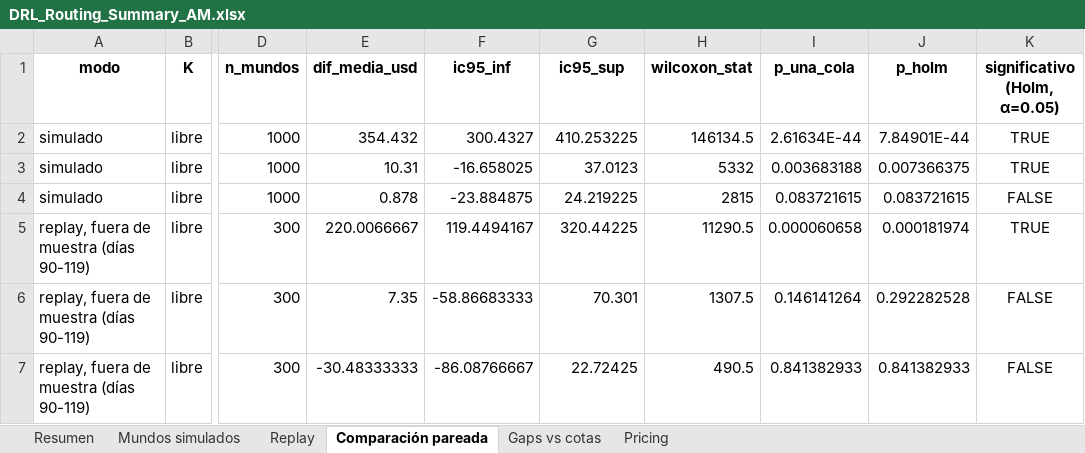
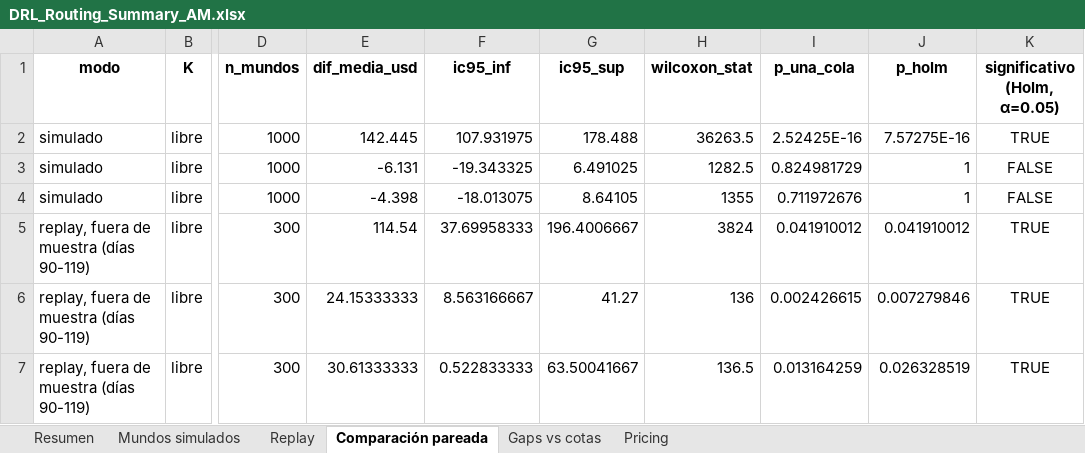
Before and after one commit to aptafur230701/Routing_Pricing_V2, an Excel workbook: results/10nodes/DRL_Routing_Summary_AM.xlsx, sheet Comparación pareada, drawn as a sheet; only a part is shown, gaps mark what is left out; values as stored, in another font and other column widths than the file's, no borders; the diff names each change by its address in the sheet, - before the commit and + after, or states it on an @@ line.

```diff
--- a/results/10nodes/DRL_Routing_Summary_AM.xlsx (sheet Comparación pareada)
+++ b/results/10nodes/DRL_Routing_Summary_AM.xlsx (sheet Comparación pareada)
-E2 (dif_media_usd): 354.432
+E2 (dif_media_usd): 142.445
-F2 (ic95_inf): 300.4327
+F2 (ic95_inf): 107.931975
-G2 (ic95_sup): 410.253225
+G2 (ic95_sup): 178.488
-H2 (wilcoxon_stat): 146134.5
+H2 (wilcoxon_stat): 36263.5
-I2 (p_una_cola): 2.61634E-44
+I2 (p_una_cola): 2.52425E-16
-J2 (p_holm): 7.84901E-44
+J2 (p_holm): 7.57275E-16
-E3 (dif_media_usd): 10.31
+E3 (dif_media_usd): -6.131
-F3 (ic95_inf): -16.658025
+F3 (ic95_inf): -19.343325
-G3 (ic95_sup): 37.0123
+G3 (ic95_sup): 6.491025
-H3 (wilcoxon_stat): 5332
+H3 (wilcoxon_stat): 1282.5
-I3 (p_una_cola): 0.003683188
+I3 (p_una_cola): 0.824981729
-J3 (p_holm): 0.007366375
+J3 (p_holm): 1
-K3 (significativo (Holm, α=0.05)): TRUE
+K3 (significativo (Holm, α=0.05)): FALSE
-E4 (dif_media_usd): 0.878
+E4 (dif_media_usd): -4.398
-F4 (ic95_inf): -23.884875
+F4 (ic95_inf): -18.013075
-G4 (ic95_sup): 24.219225
+G4 (ic95_sup): 8.64105
-H4 (wilcoxon_stat): 2815
+H4 (wilcoxon_stat): 1355
-I4 (p_una_cola): 0.083721615
+I4 (p_una_cola): 0.711972676
-J4 (p_holm): 0.083721615
+J4 (p_holm): 1
-E5 (dif_media_usd): 220.0066667
+E5 (dif_media_usd): 114.54
-F5 (ic95_inf): 119.4494167
+F5 (ic95_inf): 37.69958333
-G5 (ic95_sup): 320.44225
+G5 (ic95_sup): 196.4006667
-H5 (wilcoxon_stat): 11290.5
+H5 (wilcoxon_stat): 3824
-I5 (p_una_cola): 0.000060658
+I5 (p_una_cola): 0.041910012
-J5 (p_holm): 0.000181974
+J5 (p_holm): 0.041910012
-E6 (dif_media_usd): 7.35
+E6 (dif_media_usd): 24.15333333
-F6 (ic95_inf): -58.86683333
+F6 (ic95_inf): 8.563166667
-G6 (ic95_sup): 70.301
+G6 (ic95_sup): 41.27
-H6 (wilcoxon_stat): 1307.5
+H6 (wilcoxon_stat): 136
-I6 (p_una_cola): 0.146141264
+I6 (p_una_cola): 0.002426615
-J6 (p_holm): 0.292282528
+J6 (p_holm): 0.007279846
-K6:K7 (significativo (Holm, α=0.05)): FALSE
+K6:K7 (significativo (Holm, α=0.05)): TRUE
-E7 (dif_media_usd): -30.48333333
+E7 (dif_media_usd): 30.61333333
-F7 (ic95_inf): -86.08766667
+F7 (ic95_inf): 0.522833333
-G7 (ic95_sup): 22.72425
+G7 (ic95_sup): 63.50041667
-H7 (wilcoxon_stat): 490.5
+H7 (wilcoxon_stat): 136.5
-I7 (p_una_cola): 0.841382933
+I7 (p_una_cola): 0.013164259
-J7 (p_holm): 0.841382933
+J7 (p_holm): 0.026328519
```
Also changed, not shown: sheet Mundos simulados, sheet Replay, sheet Resumen, sheet Gaps vs cotas, sheet Pricing, results/10nodes/training_log_10nodes.xlsx, 49 other files.
